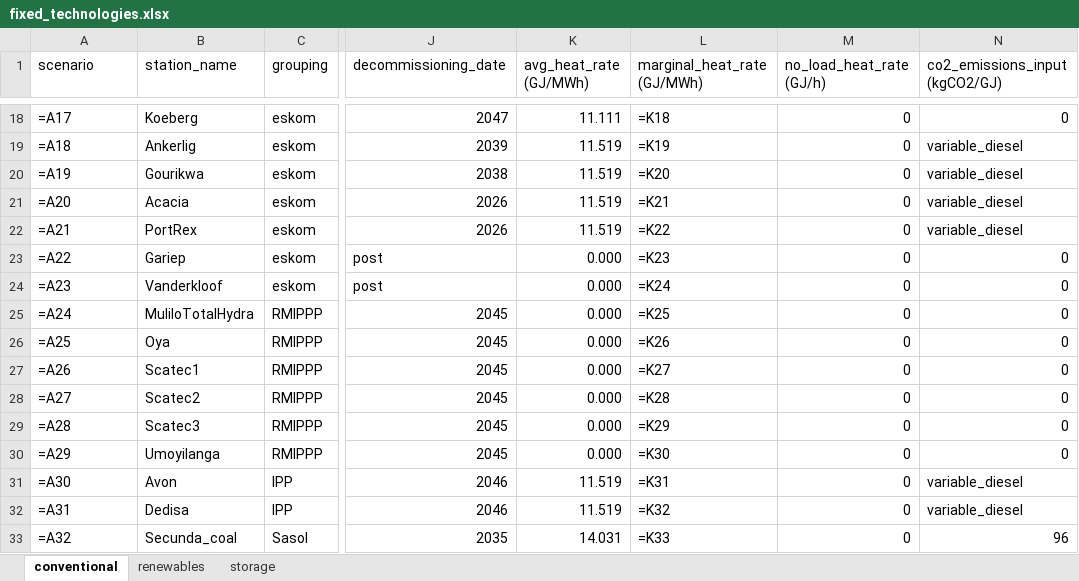
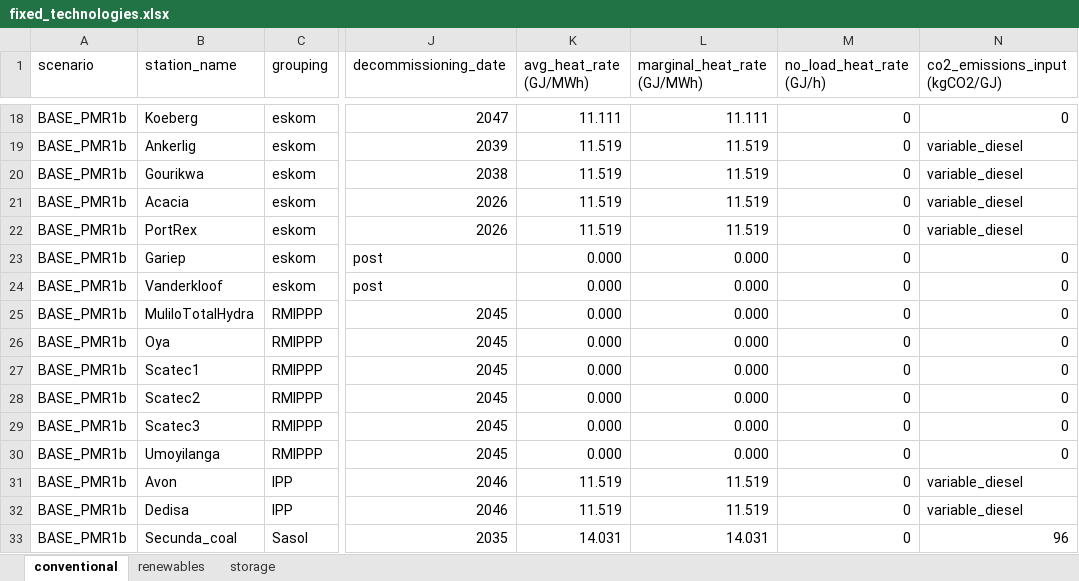
Before and after one commit to agma0/pypsa-rsa, an Excel workbook: scenarios/Coal_Flexibilisation/sub_scenarios/fixed_technologies.xlsx, sheet conventional, drawn as a sheet; only a part is shown, gaps mark what is left out; values as stored, in another font and other column widths than the file's, no cell formats; formulas without a stored value are shown as written; conditional formats not drawn; the diff covers the shown part only; the diff names each change by its address in the sheet, - before the commit and + after, or states it on an @@ line.

```diff
--- a/scenarios/Coal_Flexibilisation/sub_scenarios/fixed_technologies.xlsx (sheet conventional)
+++ b/scenarios/Coal_Flexibilisation/sub_scenarios/fixed_technologies.xlsx (sheet conventional)
-A18 (scenario): =A17
+A18 (scenario): BASE_PMR1b
-L18 (marginal_heat_rate (GJ/MWh)): =K18
+L18 (marginal_heat_rate (GJ/MWh)): 11.111
-A19 (scenario): =A18
+A19 (scenario): BASE_PMR1b
-L19 (marginal_heat_rate (GJ/MWh)): =K19
+L19 (marginal_heat_rate (GJ/MWh)): 11.519
-A20 (scenario): =A19
+A20 (scenario): BASE_PMR1b
-L20 (marginal_heat_rate (GJ/MWh)): =K20
+L20 (marginal_heat_rate (GJ/MWh)): 11.519
-A21 (scenario): =A20
+A21 (scenario): BASE_PMR1b
-L21 (marginal_heat_rate (GJ/MWh)): =K21
+L21 (marginal_heat_rate (GJ/MWh)): 11.519
-A22 (scenario): =A21
+A22 (scenario): BASE_PMR1b
-L22 (marginal_heat_rate (GJ/MWh)): =K22
+L22 (marginal_heat_rate (GJ/MWh)): 11.519
-A23 (scenario): =A22
+A23 (scenario): BASE_PMR1b
-L23 (marginal_heat_rate (GJ/MWh)): =K23
+L23 (marginal_heat_rate (GJ/MWh)): 0.000
-A24 (scenario): =A23
+A24 (scenario): BASE_PMR1b
-L24 (marginal_heat_rate (GJ/MWh)): =K24
+L24 (marginal_heat_rate (GJ/MWh)): 0.000
-A25 (scenario): =A24
+A25 (scenario): BASE_PMR1b
-L25 (marginal_heat_rate (GJ/MWh)): =K25
+L25 (marginal_heat_rate (GJ/MWh)): 0.000
-A26 (scenario): =A25
+A26 (scenario): BASE_PMR1b
-L26 (marginal_heat_rate (GJ/MWh)): =K26
+L26 (marginal_heat_rate (GJ/MWh)): 0.000
-A27 (scenario): =A26
+A27 (scenario): BASE_PMR1b
-L27 (marginal_heat_rate (GJ/MWh)): =K27
+L27 (marginal_heat_rate (GJ/MWh)): 0.000
-A28 (scenario): =A27
+A28 (scenario): BASE_PMR1b
-L28 (marginal_heat_rate (GJ/MWh)): =K28
+L28 (marginal_heat_rate (GJ/MWh)): 0.000
-A29 (scenario): =A28
+A29 (scenario): BASE_PMR1b
-L29 (marginal_heat_rate (GJ/MWh)): =K29
+L29 (marginal_heat_rate (GJ/MWh)): 0.000
-A30 (scenario): =A29
+A30 (scenario): BASE_PMR1b
-L30 (marginal_heat_rate (GJ/MWh)): =K30
+L30 (marginal_heat_rate (GJ/MWh)): 0.000
-A31 (scenario): =A30
+A31 (scenario): BASE_PMR1b
-L31 (marginal_heat_rate (GJ/MWh)): =K31
+L31 (marginal_heat_rate (GJ/MWh)): 11.519
-A32 (scenario): =A31
+A32 (scenario): BASE_PMR1b
-L32 (marginal_heat_rate (GJ/MWh)): =K32
+L32 (marginal_heat_rate (GJ/MWh)): 11.519
-A33 (scenario): =A32
+A33 (scenario): BASE_PMR1b
-L33 (marginal_heat_rate (GJ/MWh)): =K33
+L33 (marginal_heat_rate (GJ/MWh)): 14.031
```
Also changed, not shown: 37 edited cells elsewhere in this sheet, sheet storage, cell formats.
